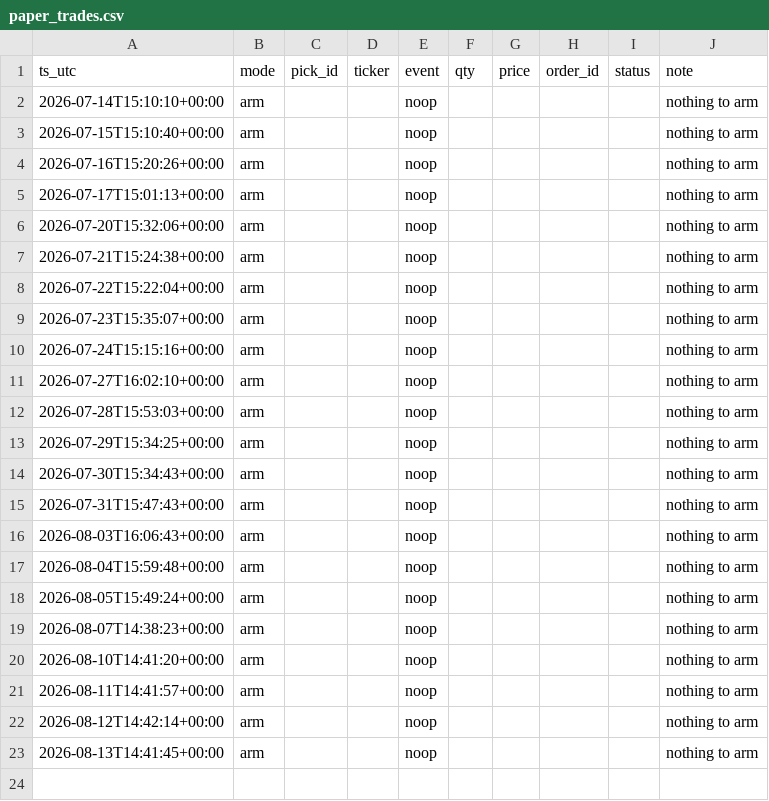
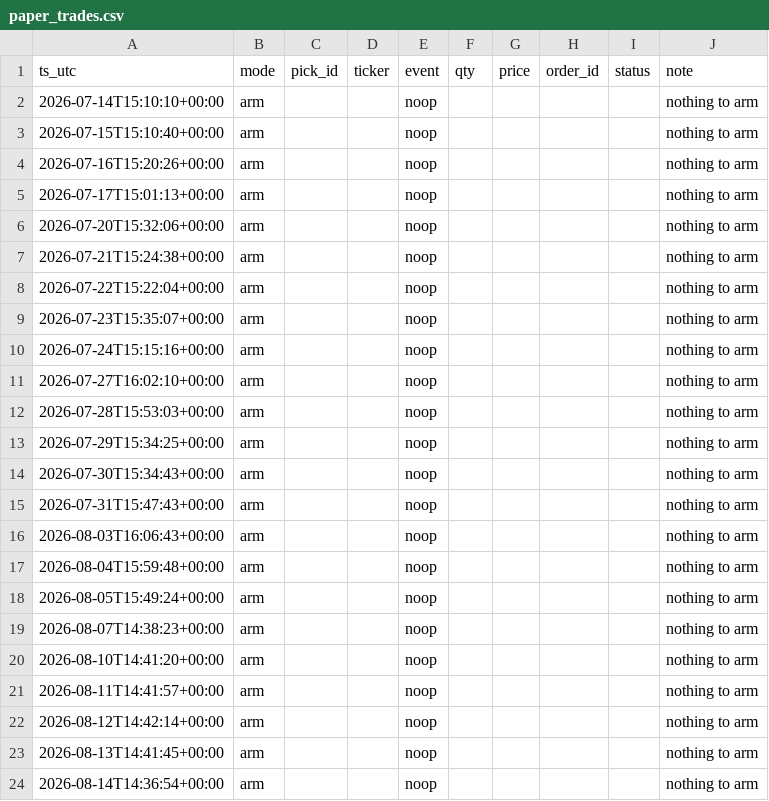
Before and after one commit to joshldavis/ThePickLog, a CSV file: paper_trades.csv, drawn as a sheet; the diff names each change by its address in the sheet, - before the commit and + after, or states it on an @@ line.

Commit message:
data: paper trader arm 2026-08-14

```diff
--- a/paper_trades.csv
+++ b/paper_trades.csv
+row 24: 2026-08-14T14:36:54+00:00 | arm |  |  | noop |  |  |  |  | nothing to arm
```
